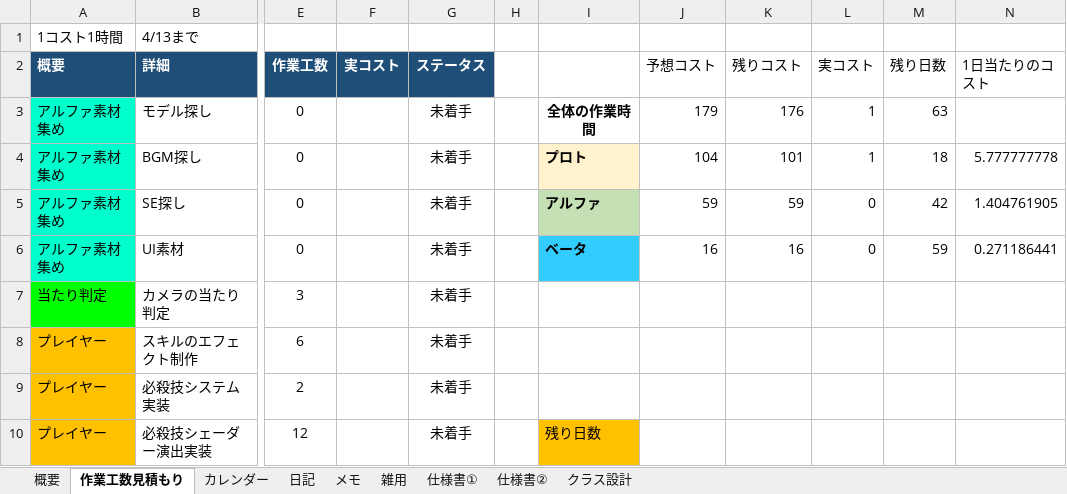
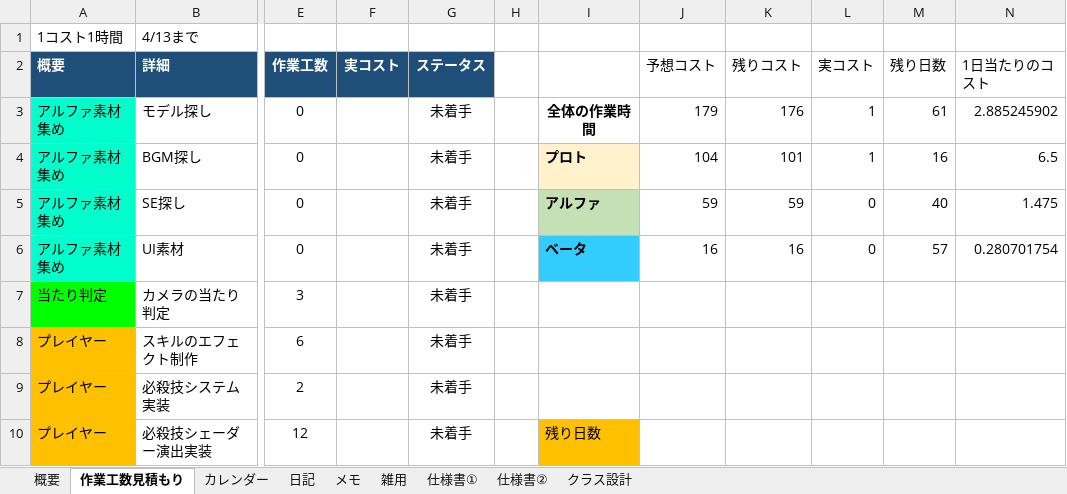
Before and after one commit to hir4rin/2026_summer, an Excel workbook: 進捗/コスト表_summer_2026.xlsx, sheet 作業工数見積もり, drawn as a sheet; only a part is shown, gaps mark what is left out; values as stored, in another font and other column widths than the file's, no borders; the diff names each change by its address in the sheet, - before the commit and + after, or states it on an @@ line.

Commit message:
up

```diff
--- a/進捗/コスト表_summer_2026.xlsx (sheet 作業工数見積もり)
+++ b/進捗/コスト表_summer_2026.xlsx (sheet 作業工数見積もり)
-M3 (残り日数): 63
+M3 (残り日数): 61
-N3 (1日当たりのコスト): (empty)
+N3 (1日当たりのコスト): 2.885245902
-M4 (残り日数): 18
+M4 (残り日数): 16
-N4 (1日当たりのコスト): 5.777777778
+N4 (1日当たりのコスト): 6.5
-M5 (残り日数): 42
+M5 (残り日数): 40
-N5 (1日当たりのコスト): 1.404761905
+N5 (1日当たりのコスト): 1.475
-M6 (残り日数): 59
+M6 (残り日数): 57
-N6 (1日当たりのコスト): 0.271186441
+N6 (1日当たりのコスト): 0.280701754
```
Also changed, not shown: sheet 概要.
